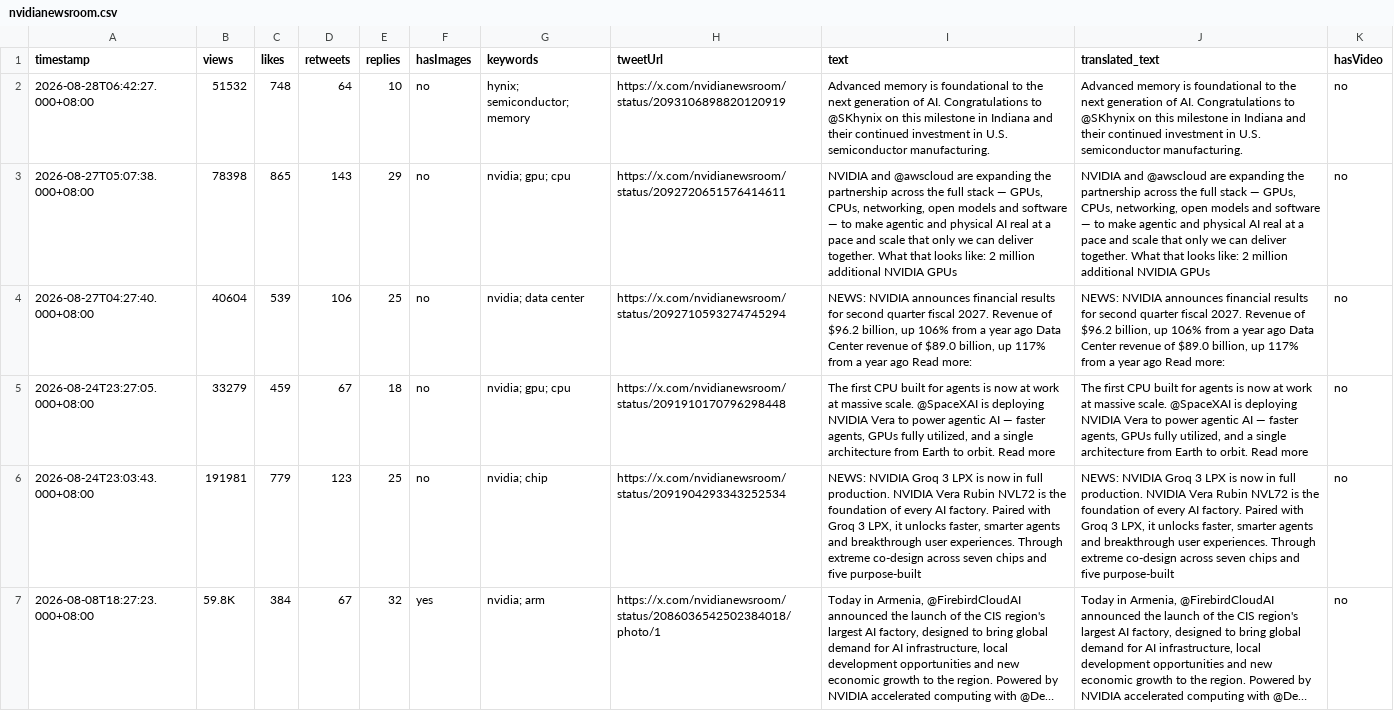
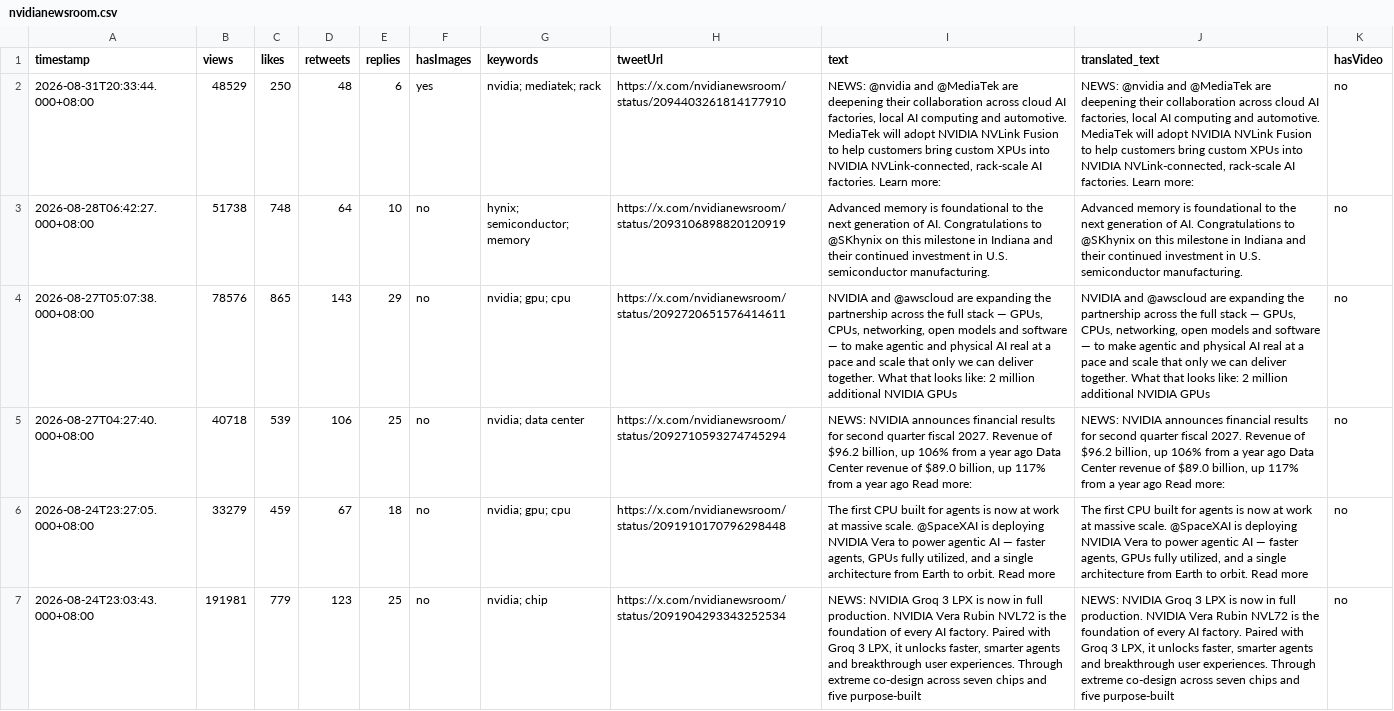
Before and after one commit to Evaline8485/TrendForceDashboard, a CSV file: csv/nvidianewsroom.csv, drawn as a sheet; only a part is shown; the shorter side is filled out with more unchanged rows; long unchanged cells end in …; addresses are those after the commit; the diff names each change by its address in the sheet, - before the commit and + after, or states it on an @@ line.

```diff
--- a/csv/nvidianewsroom.csv
+++ b/csv/nvidianewsroom.csv
+row 2: 2026-08-31T20:33:44.000+08:00 | 48529 | 250 | 48 | 6 | yes | nvidia; mediatek; rack | https://x.com/nvidianewsroom/status/2094403261814177910 | NEWS: @nvidia and @MediaTek are deepening their collaboration across cloud AI factories, local AI computing and automotive. MediaTek will adopt NVIDIA NVLink Fusion to help customers bring custom XPUs into NVIDIA NVLink-connected, rack-scale AI factories. Learn more: | NEWS: @nvidia and @MediaTek are deepening their collaboration across cloud AI factories, local AI computing and automotive. MediaTek will adopt NVIDIA NVLink Fusion to help customers bring custom XPUs into NVIDIA NVLink-connected, rack-scale AI factories. Learn more: | no
-B3 (views): 51532
+B3 (views): 51738
-B4 (views): 78398
+B4 (views): 78576
-B5 (views): 40604
+B5 (views): 40718
```
Also changed, not shown: csv/SemiAnalysis_.csv, csv/dylan522p.csv, 9 other files.
